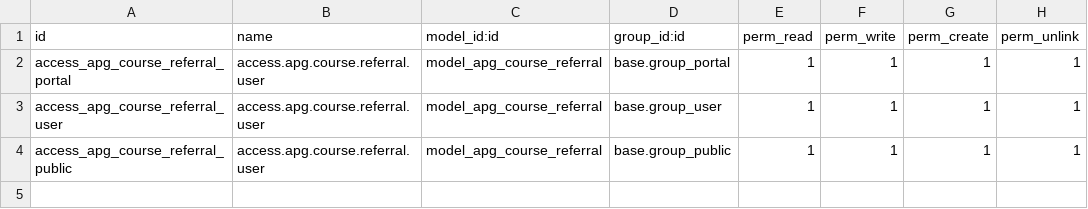
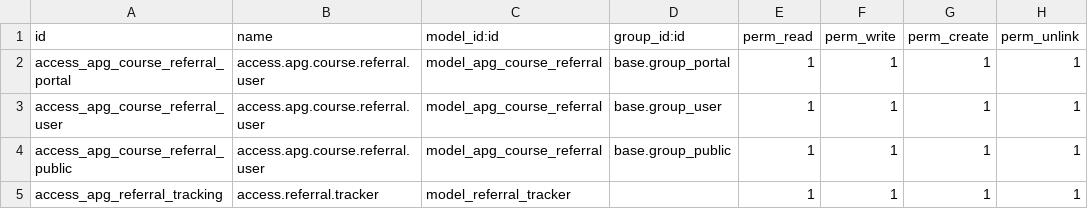
Before and after one commit to Paras-1-saxena/KreatorBee, a CSV file: apg_course_referral/security/ir.model.access.csv, drawn as a sheet; the diff names each change by its address in the sheet, - before the commit and + after, or states it on an @@ line.

```diff
--- a/apg_course_referral/security/ir.model.access.csv
+++ b/apg_course_referral/security/ir.model.access.csv
+row 5: access_apg_referral_tracking | access.referral.tracker | model_referral_tracker |  | 1 | 1 | 1 | 1
```
Also changed, not shown: 12 other files.
